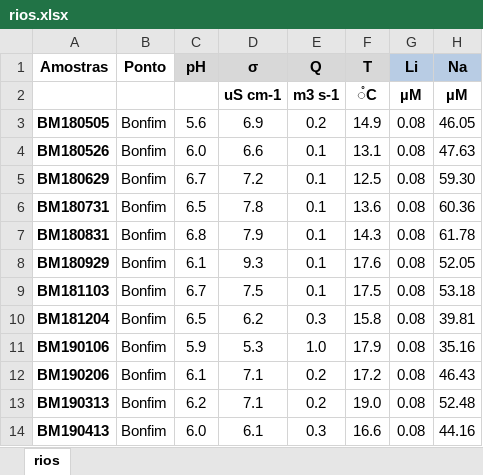
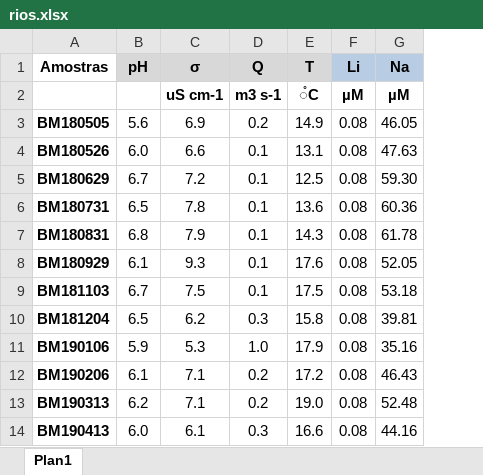
Before and after one commit to danplevs/geohmount, an Excel workbook: geohmount-plotly/elementos-rios/rios.xlsx, sheet Plan1, drawn as a sheet; only a part is shown; values as stored, in another font and other column widths than the file's, no borders; charts and pictures and conditional formats not drawn; the diff names each change by its address in the sheet, - before the commit and + after, or states it on an @@ line.

Commit message:
Commit removing empty space on data files

```diff
--- a/geohmount-plotly/elementos-rios/rios.xlsx (sheet Plan1)
+++ b/geohmount-plotly/elementos-rios/rios.xlsx (sheet Plan1)
-sheet tab: rios
+sheet tab: Plan1
-column B (Ponto), rows 3-14: all Bonfim
```
Also changed, not shown: formulas that keep their value, charts or pictures, 2 other files.
